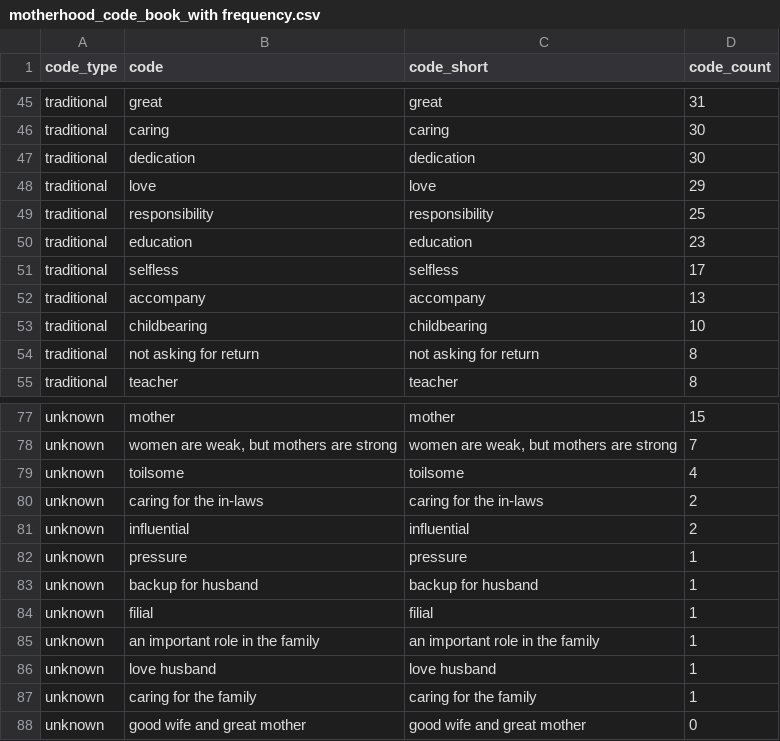
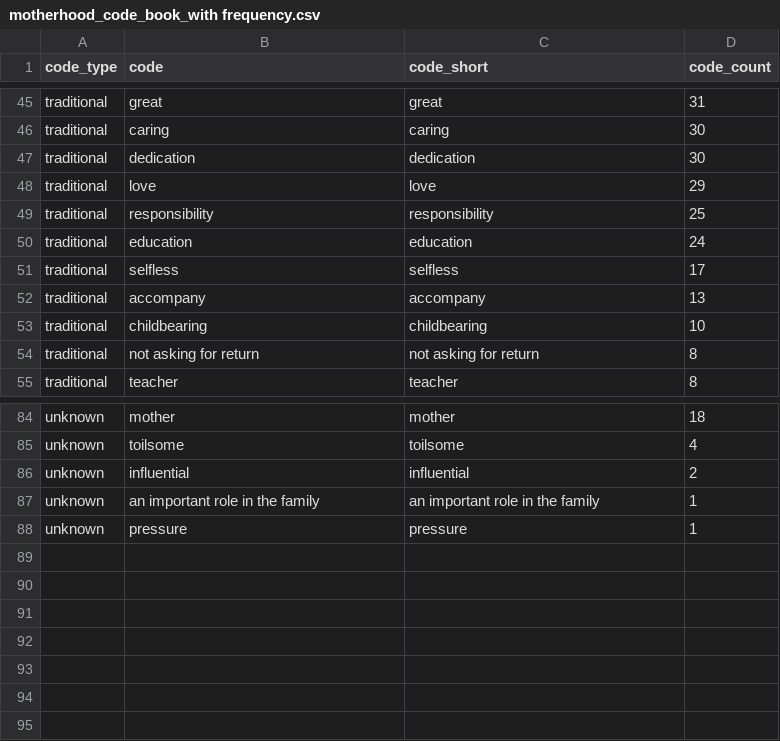
Before and after one commit to xiangli313/OwnGit_practice, a CSV file: survey_analysis/output/motherhood_code_book_with frequency.csv, drawn as a sheet; only a part is shown, gaps mark what is left out; the diff covers the shown part only.

```diff
--- a/survey_analysis/output/motherhood_code_book_with frequency.csv
+++ b/survey_analysis/output/motherhood_code_book_with frequency.csv
@@ -49,3 +49,3 @@
 "traditional","responsibility","responsibility",25
-"traditional","education","education",23
+"traditional","education","education",24
 "traditional","selfless","selfless",17
@@ -77,12 +84,5 @@
-"unknown","mother","mother",15
-"unknown","women are weak, but mothers are strong","women are weak, but mothers are strong",7
+"unknown","mother","mother",18
 "unknown","toilsome","toilsome",4
-"unknown","caring for the in-laws","caring for the in-laws",2
 "unknown","influential","influential",2
+"unknown","an important role in the family","an important role in the family",1
 "unknown","pressure","pressure",1
-"unknown","backup for husband","backup for husband",1
-"unknown","filial","filial",1
-"unknown","an important role in the family","an important role in the family",1
-"unknown","love husband","love husband",1
-"unknown","caring for the family","caring for the family",1
-"unknown","good wife and great mother","good wife and great mother",0
```
Also changed, not shown: 9 added rows, 2 removed rows, 33 moved rows and 2 edited cells elsewhere in this file, survey_analysis/data/2157154_seg_1.csv, survey_analysis/data/motherhood_code_book.csv, 3 other files.
